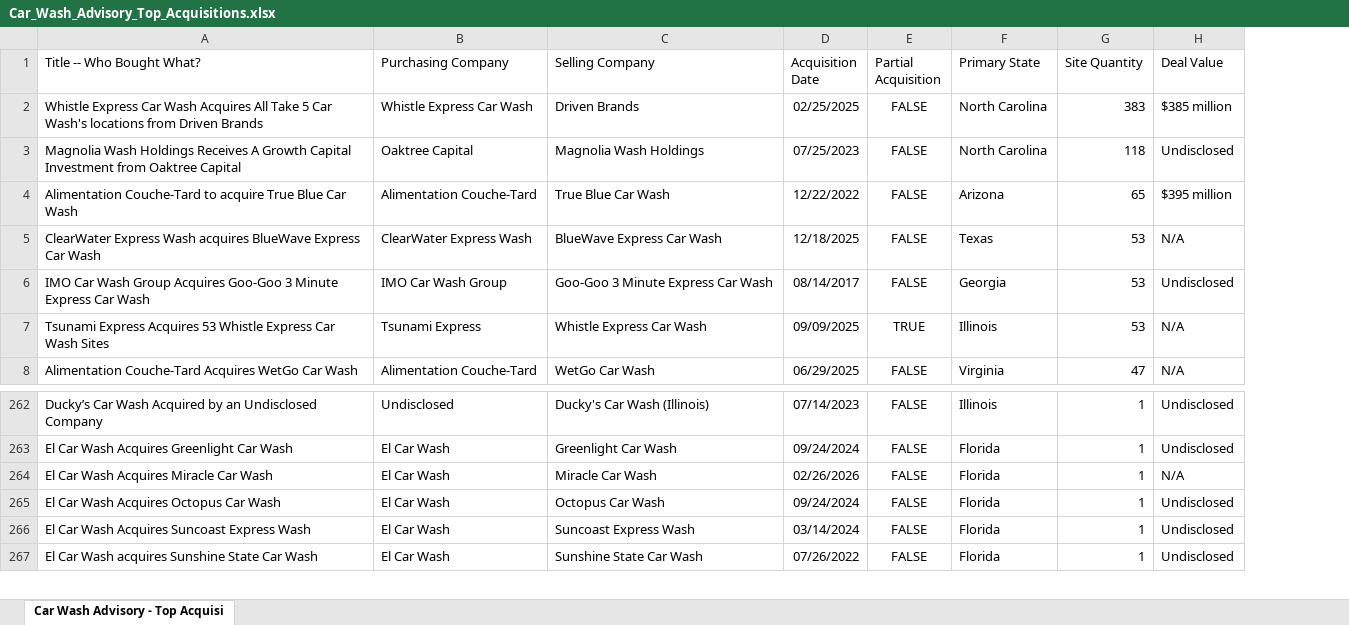
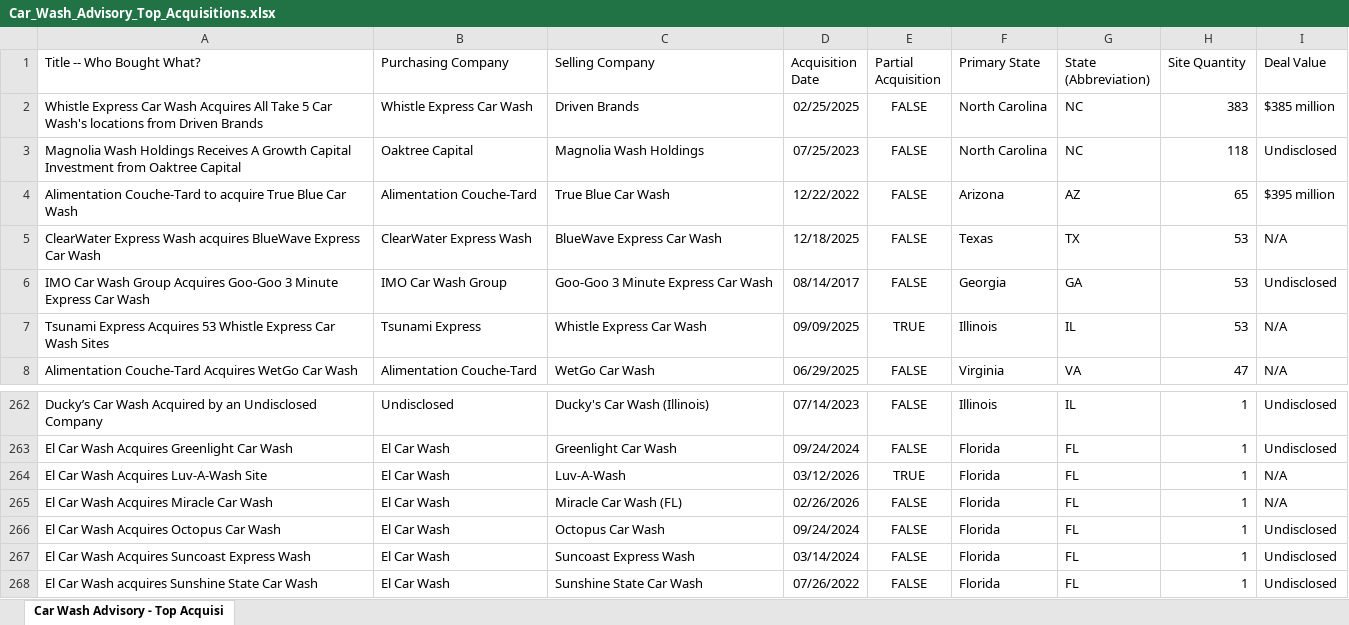
Before and after one commit to CarWashAdvisoryGPS/files-repo, an Excel workbook: Car_Wash_Advisory_Top_Acquisitions.xlsx, sheet Car Wash Advisory - Top Acquisi, drawn as a sheet; only a part is shown, gaps mark what is left out; values as stored, in another font and other column widths than the file's, no borders; charts and pictures not drawn; addresses are those after the commit; the diff names each change by its address in the sheet, - before the commit and + after, or states it on an @@ line.

```diff
--- a/Car_Wash_Advisory_Top_Acquisitions.xlsx (sheet Car Wash Advisory - Top Acquisi)
+++ b/Car_Wash_Advisory_Top_Acquisitions.xlsx (sheet Car Wash Advisory - Top Acquisi)
+column G (State (Abbreviation)), rows 2-8: NC | NC | AZ | TX | GA | IL | VA; rows 262-263: IL | FL; rows 265-268: all FL
+row 264: El Car Wash Acquires Luv-A-Wash Site | El Car Wash | Luv-A-Wash | 03/12/2026 | TRUE | Florida | FL | 1 | N/A
-C265 (Selling Company): Miracle Car Wash
+C265 (Selling Company): Miracle Car Wash (FL)
```
Also changed, not shown: Car_Wash_Advisory_Companies.xlsx.
